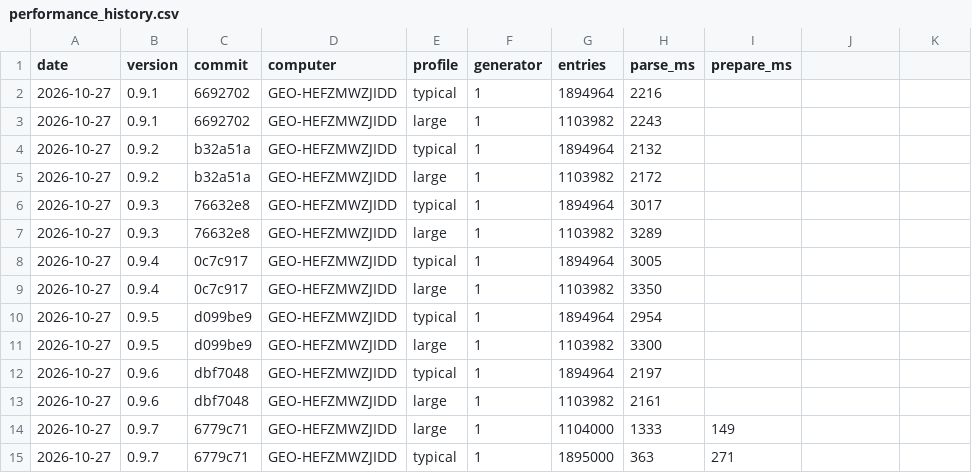
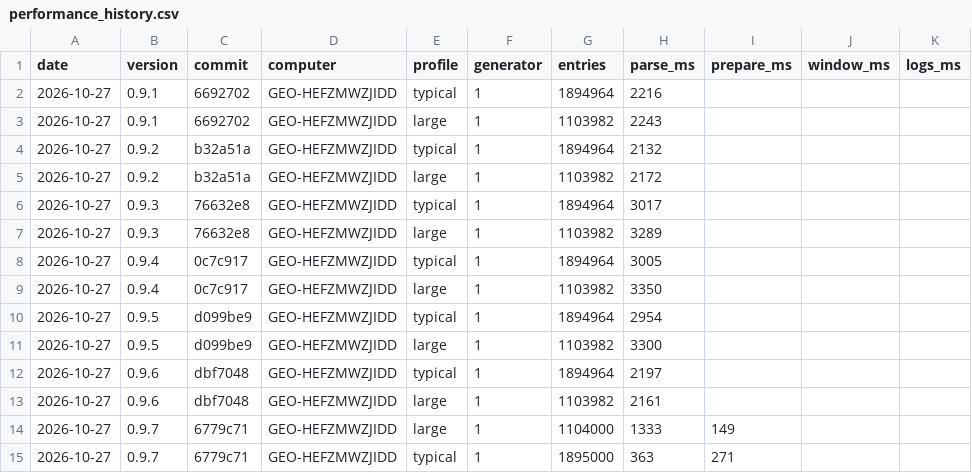
Before and after one commit to tomazsustar/Sherlog, a CSV file: NSIS/performance_history.csv, drawn as a sheet; the diff names each change by its address in the sheet, - before the commit and + after, or states it on an @@ line.

Commit message:
measure the gui startup time in the performance tests

```diff
--- a/NSIS/performance_history.csv
+++ b/NSIS/performance_history.csv
-J1: (empty)
+J1: window_ms
-K1: (empty)
+K1: logs_ms
```
Also changed, not shown: 7 other files.
